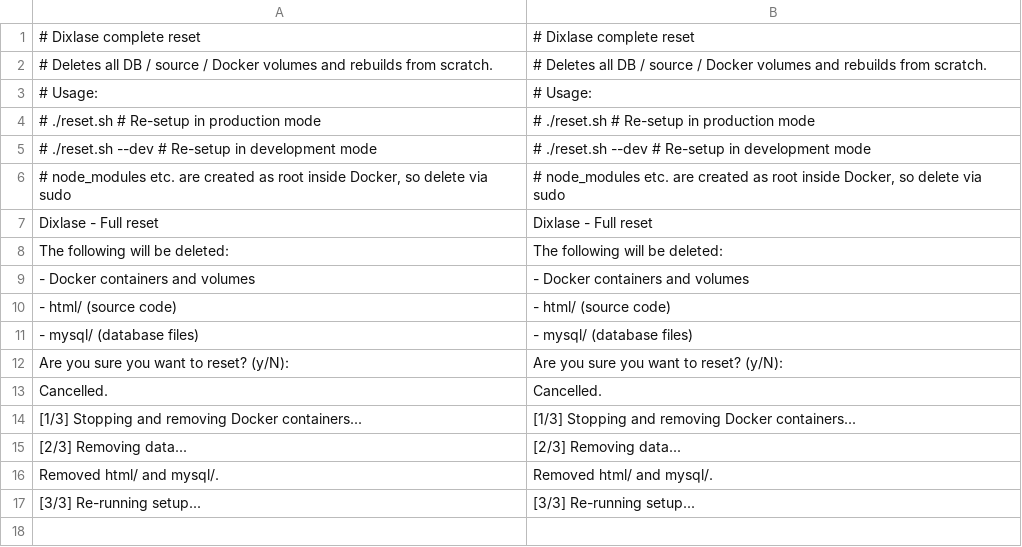
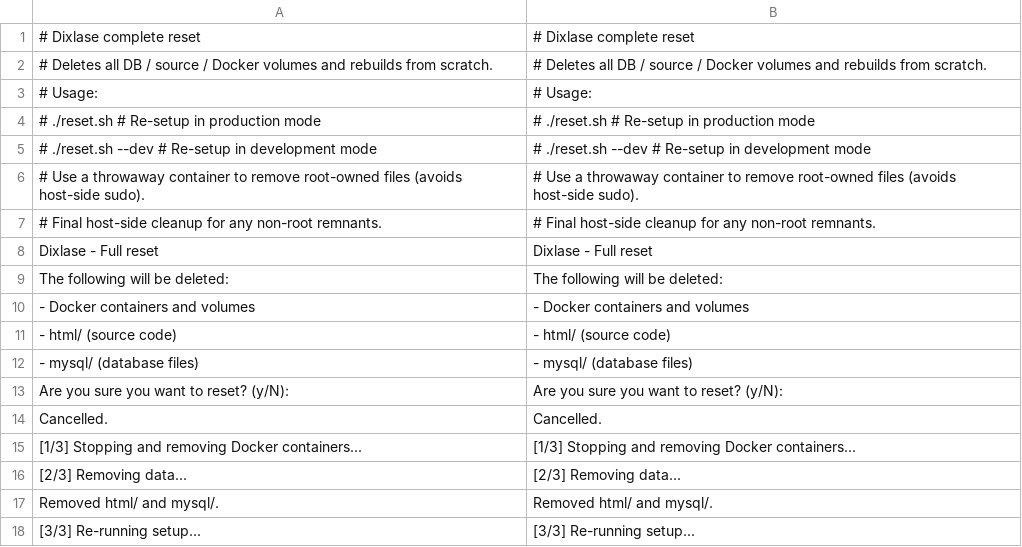
Before and after one commit to Dixlase/dixlase-docker-installer, a TSV file: lang/en/reset.sh.tsv, drawn as a sheet.

Commit message:
refactor: drop sudo from reset.sh by using a throwaway container / 使い捨てコンテナを使って reset.sh から sudo を撤去
Replace `sudo rm -rf html/node_modules html/vendor` with a `docker run`
that mounts the project root into an alpine container and deletes the
root-owned files from inside. End users can now run ./reset.sh without
ever being prompted for a sudo password, which was a friction point
for distributed installer scripts and a small but real risk
(scripted sudo rm -rf in a public installer is the kind of thing
audit-conscious users avoid).
`sudo rm -rf html/node_modules html/vendor` を、プロジェクトルートを
alpine コンテナにマウントしてコンテナ内から root 所有ファイルを削除する
`docker run` に置き換える。エンドユーザーは sudo パスワードを入力せずに
./reset.sh を実行可能になり、配布インストーラーの摩擦が一つ消える。
公開インストーラーに `sudo rm -rf` をスクリプト化することは監査意識の
高いユーザーが避けがちな小さな (しかし実在する) リスクでもある。

- Replace `sudo rm -rf html/node_modules html/vendor` block with `docker run --rm -v "$(pwd):/work" alpine sh -c 'rm -rf /work/html /work/mysql'`; cleans both root-owned html/ subdirectories and the bind-mounted mysql/ datafiles in one shot
  `sudo rm -rf html/node_modules html/vendor` のブロックを `docker run --rm -v "$(pwd):/work" alpine sh -c 'rm -rf /work/html /work/mysql'` に置換し、root 所有の html/ サブディレクトリとバインドマウント先の mysql/ データファイルを一度に削除
- Add a final host-side `rm -rf html mysql` for non-root remnants (host-only test data, etc.)
  ホスト側だけに残った非 root の残骸 (テストデータ等) を最後の `rm -rf html mysql` で除去
- Update lang/ja/reset.sh.tsv and lang/en/reset.sh.tsv: drop the now-removed "delete via sudo" comment, add the two new comment entries
  lang/ja/reset.sh.tsv と lang/en/reset.sh.tsv を更新し、削除した「delete via sudo」コメントを除去、新しい 2 つのコメントエントリを追加
- Verified: reset.sh shell syntax OK, EN -> JA -> EN round-trip reproduces the file byte-for-byte
  検証: reset.sh のシェル構文 OK、EN -> JA -> EN の round-trip でバイト単位一致を確認

```diff
--- a/lang/en/reset.sh.tsv
+++ b/lang/en/reset.sh.tsv
@@ -5,3 +5,4 @@
 #   ./reset.sh --dev       # Re-setup in development mode	#   ./reset.sh --dev       # Re-setup in development mode
-# node_modules etc. are created as root inside Docker, so delete via sudo	# node_modules etc. are created as root inside Docker, so delete via sudo
+# Use a throwaway container to remove root-owned files (avoids host-side sudo).	# Use a throwaway container to remove root-owned files (avoids host-side sudo).
+# Final host-side cleanup for any non-root remnants.	# Final host-side cleanup for any non-root remnants.
   Dixlase - Full reset	  Dixlase - Full reset
```
Also changed, not shown: lang/ja/reset.sh.tsv, 1 other file.
